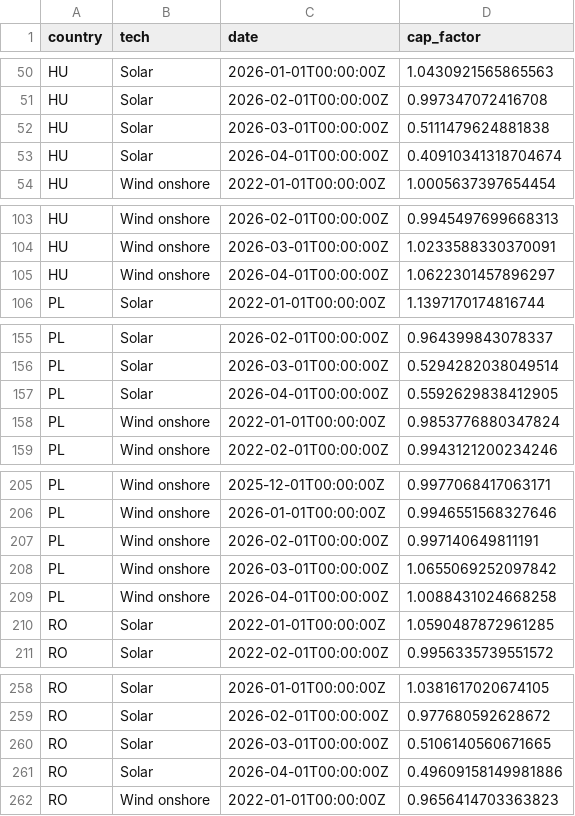
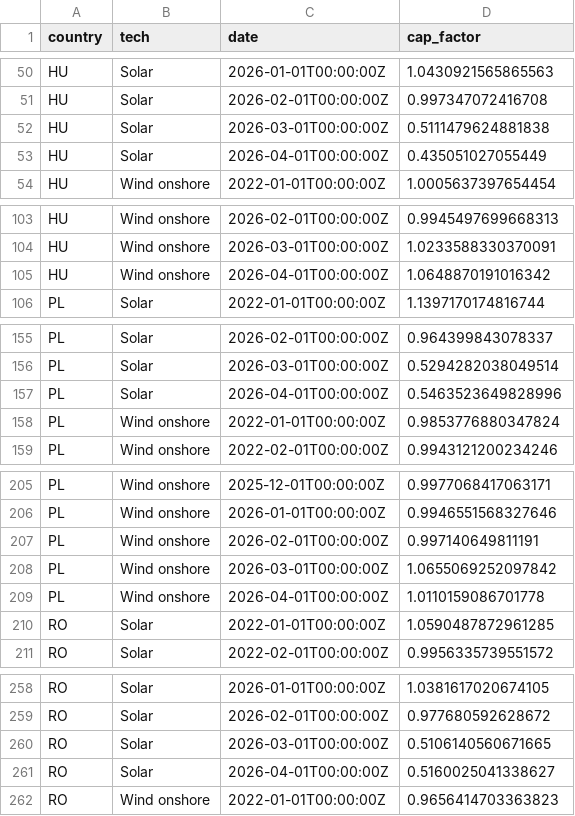
Before and after one commit to atsokol/energy-data-ua-eu, a CSV file: data/data_output/capture_factors_monthly.csv, drawn as a sheet; only a part is shown, gaps mark what is left out; the diff covers the shown part only.

```diff
--- a/data/data_output/capture_factors_monthly.csv
+++ b/data/data_output/capture_factors_monthly.csv
@@ -52,3 +52,3 @@ HU,Solar,2026-02-01T00:00:00Z,0.997347072416708
 HU,Solar,2026-03-01T00:00:00Z,0.5111479624881838
-HU,Solar,2026-04-01T00:00:00Z,0.40910341318704674
+HU,Solar,2026-04-01T00:00:00Z,0.435051027055449
 HU,Wind onshore,2022-01-01T00:00:00Z,1.0005637397654454
@@ -104,3 +104,3 @@ HU,Wind onshore,2026-02-01T00:00:00Z,0.9945497699668313
 HU,Wind onshore,2026-03-01T00:00:00Z,1.0233588330370091
-HU,Wind onshore,2026-04-01T00:00:00Z,1.0622301457896297
+HU,Wind onshore,2026-04-01T00:00:00Z,1.0648870191016342
 PL,Solar,2022-01-01T00:00:00Z,1.1397170174816744
@@ -156,3 +156,3 @@ PL,Solar,2026-02-01T00:00:00Z,0.964399843078337
 PL,Solar,2026-03-01T00:00:00Z,0.5294282038049514
-PL,Solar,2026-04-01T00:00:00Z,0.5592629838412905
+PL,Solar,2026-04-01T00:00:00Z,0.5463523649828996
 PL,Wind onshore,2022-01-01T00:00:00Z,0.9853776880347824
@@ -208,3 +208,3 @@ PL,Wind onshore,2026-02-01T00:00:00Z,0.997140649811191
 PL,Wind onshore,2026-03-01T00:00:00Z,1.0655069252097842
-PL,Wind onshore,2026-04-01T00:00:00Z,1.0088431024668258
+PL,Wind onshore,2026-04-01T00:00:00Z,1.0110159086701778
 RO,Solar,2022-01-01T00:00:00Z,1.0590487872961285
@@ -260,3 +260,3 @@ RO,Solar,2026-02-01T00:00:00Z,0.977680592628672
 RO,Solar,2026-03-01T00:00:00Z,0.5106140560671665
-RO,Solar,2026-04-01T00:00:00Z,0.49609158149981886
+RO,Solar,2026-04-01T00:00:00Z,0.5160025041338627
 RO,Wind onshore,2022-01-01T00:00:00Z,0.9656414703363823
```
Also changed, not shown: 3 edited cells elsewhere in this file, data/data_output/DAM weighted price UA.csv, data/data_raw/eua_daily_yahoo.csv, 14 other files.
